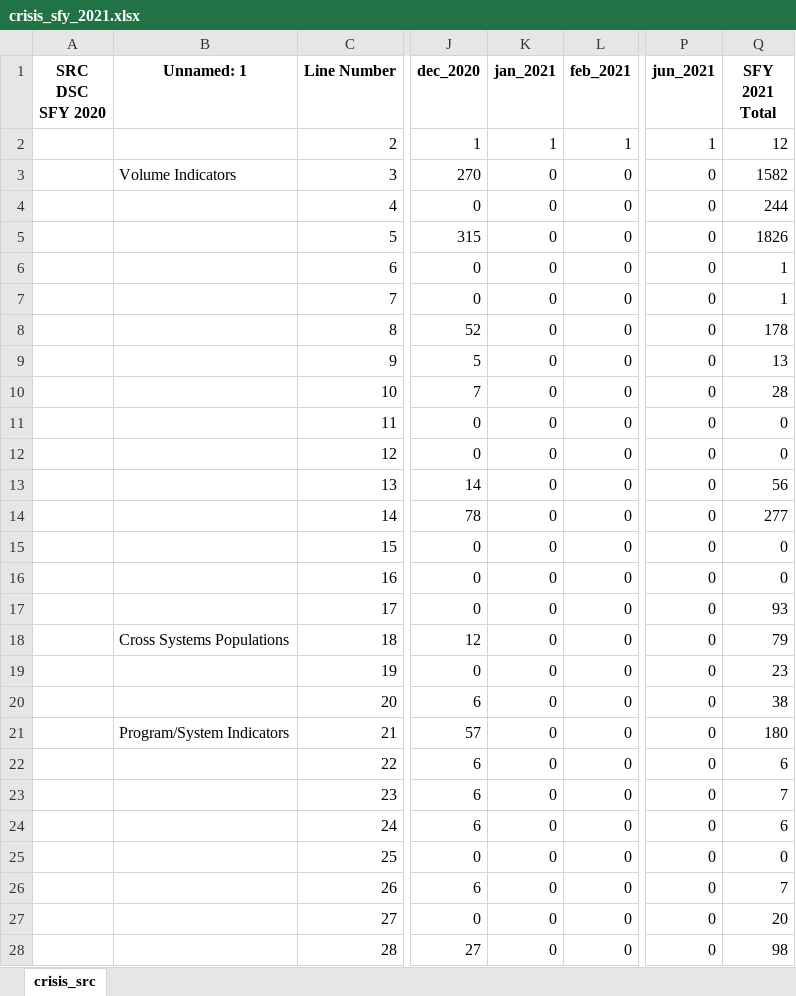
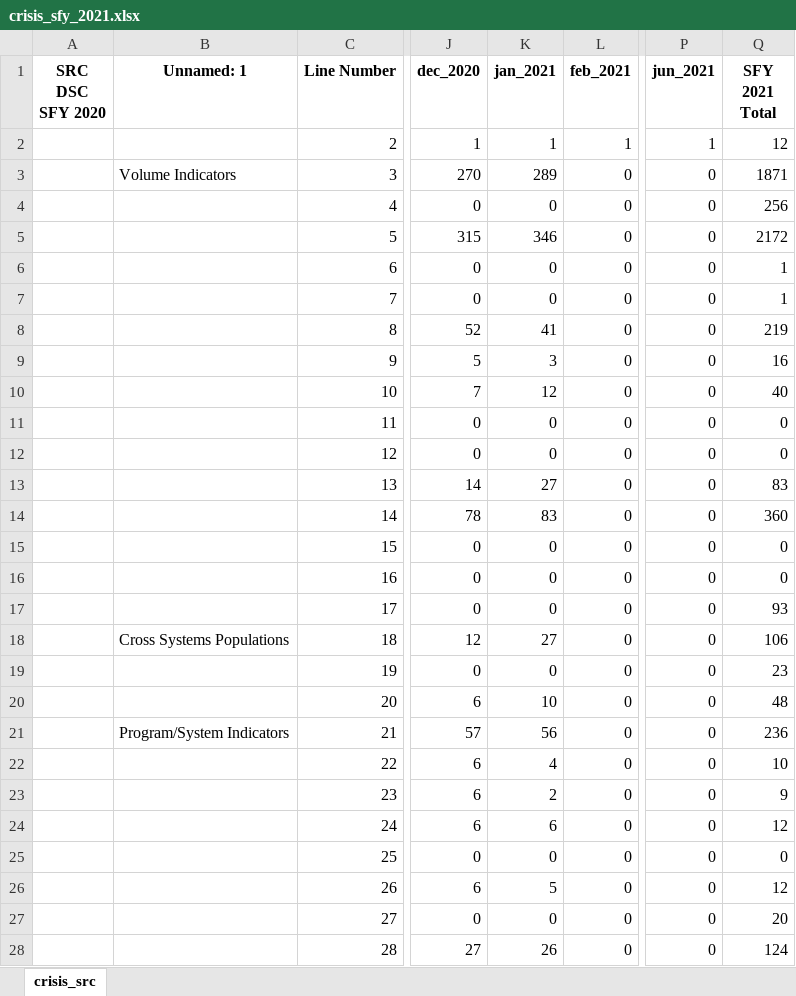
Before and after one commit to elijahanderson/RPA, an Excel workbook: src/csv/crisis_sfy_2021.xlsx, sheet crisis_src, drawn as a sheet; only a part is shown, gaps mark what is left out; values as stored, in another font and other column widths than the file's, no borders; the diff covers the shown part only; the diff names each change by its address in the sheet, - before the commit and + after, or states it on an @@ line.

Commit message:
master (Oaks Crisis): Update scheduling

```diff
--- a/src/csv/crisis_sfy_2021.xlsx (sheet crisis_src)
+++ b/src/csv/crisis_sfy_2021.xlsx (sheet crisis_src)
-K3 (jan_2021): 0
+K3 (jan_2021): 289
-Q3 (SFY 2021 Total): 1582
+Q3 (SFY 2021 Total): 1871
-Q4 (SFY 2021 Total): 244
+Q4 (SFY 2021 Total): 256
-K5 (jan_2021): 0
+K5 (jan_2021): 346
-Q5 (SFY 2021 Total): 1826
+Q5 (SFY 2021 Total): 2172
-K8 (jan_2021): 0
+K8 (jan_2021): 41
-Q8 (SFY 2021 Total): 178
+Q8 (SFY 2021 Total): 219
-K9 (jan_2021): 0
+K9 (jan_2021): 3
-Q9 (SFY 2021 Total): 13
+Q9 (SFY 2021 Total): 16
-K10 (jan_2021): 0
+K10 (jan_2021): 12
-Q10 (SFY 2021 Total): 28
+Q10 (SFY 2021 Total): 40
-K13 (jan_2021): 0
+K13 (jan_2021): 27
-Q13 (SFY 2021 Total): 56
+Q13 (SFY 2021 Total): 83
-K14 (jan_2021): 0
+K14 (jan_2021): 83
-Q14 (SFY 2021 Total): 277
+Q14 (SFY 2021 Total): 360
-K18 (jan_2021): 0
+K18 (jan_2021): 27
-Q18 (SFY 2021 Total): 79
+Q18 (SFY 2021 Total): 106
-K20 (jan_2021): 0
+K20 (jan_2021): 10
-Q20 (SFY 2021 Total): 38
+Q20 (SFY 2021 Total): 48
-K21 (jan_2021): 0
+K21 (jan_2021): 56
-Q21 (SFY 2021 Total): 180
+Q21 (SFY 2021 Total): 236
-K22 (jan_2021): 0
+K22 (jan_2021): 4
-Q22 (SFY 2021 Total): 6
+Q22 (SFY 2021 Total): 10
-K23 (jan_2021): 0
+K23 (jan_2021): 2
-Q23 (SFY 2021 Total): 7
+Q23 (SFY 2021 Total): 9
-K24 (jan_2021): 0
+K24 (jan_2021): 6
-Q24 (SFY 2021 Total): 6
+Q24 (SFY 2021 Total): 12
-K26 (jan_2021): 0
+K26 (jan_2021): 5
-Q26 (SFY 2021 Total): 7
+Q26 (SFY 2021 Total): 12
-K28 (jan_2021): 0
+K28 (jan_2021): 26
-Q28 (SFY 2021 Total): 98
+Q28 (SFY 2021 Total): 124
```
Also changed, not shown: 2 edited cells elsewhere in this sheet, 2 other files.
